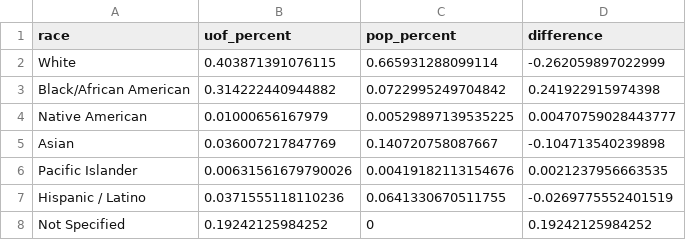
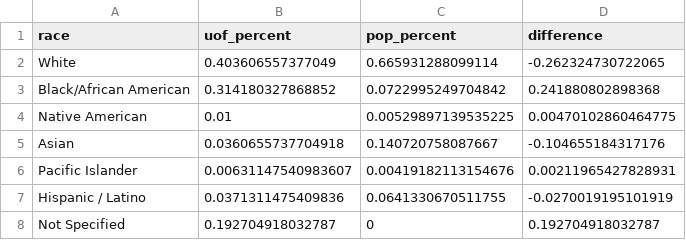
Before and after one commit to cse412-21w/spd-use-of-force, a CSV file: static/by_race.csv, drawn as a sheet.

```diff
--- a/static/by_race.csv
+++ b/static/by_race.csv
@@ -1,8 +1,8 @@
 "race","uof_percent","pop_percent","difference"
-"White",0.403871391076115,0.665931288099114,-0.262059897022999
-"Black/African American",0.314222440944882,0.0722995249704842,0.241922915974398
-"Native American",0.01000656167979,0.00529897139535225,0.00470759028443777
-"Asian",0.036007217847769,0.140720758087667,-0.104713540239898
-"Pacific Islander",0.00631561679790026,0.00419182113154676,0.0021237956663535
-"Hispanic / Latino",0.0371555118110236,0.0641330670511755,-0.0269775552401519
-"Not Specified",0.19242125984252,0,0.19242125984252
+"White",0.403606557377049,0.665931288099114,-0.262324730722065
+"Black/African American",0.314180327868852,0.0722995249704842,0.241880802898368
+"Native American",0.01,0.00529897139535225,0.00470102860464775
+"Asian",0.0360655737704918,0.140720758087667,-0.104655184317176
+"Pacific Islander",0.00631147540983607,0.00419182113154676,0.00211965427828931
+"Hispanic / Latino",0.0371311475409836,0.0641330670511755,-0.0270019195101919
+"Not Specified",0.192704918032787,0,0.192704918032787
```
Also changed, not shown: static/by_beat.csv, 5 other files.
